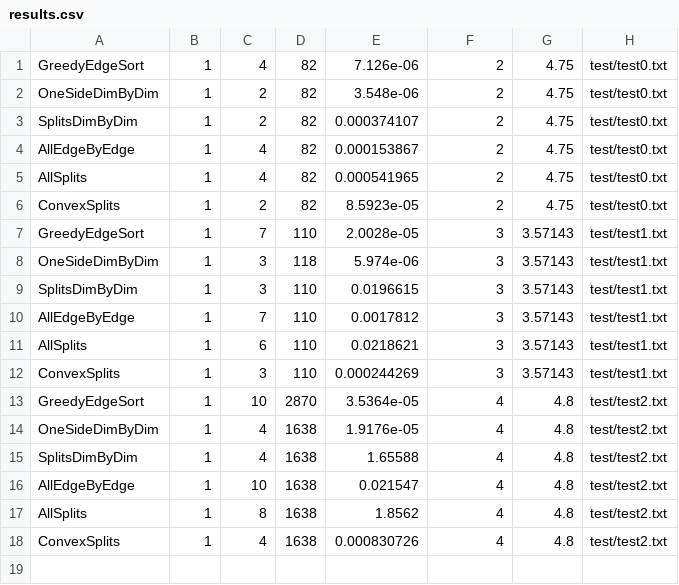
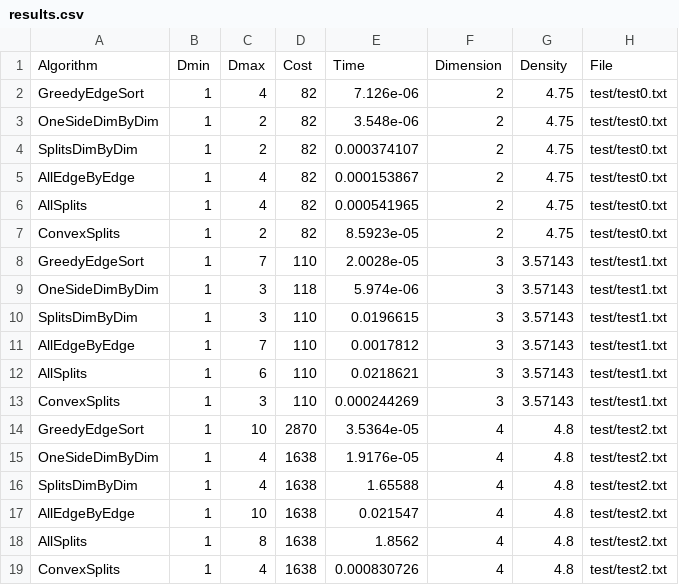
Before and after one commit to Blixodus/TT-ScalProdOpt, a CSV file: results/results.csv, drawn as a sheet; the diff names each change by its address in the sheet, - before the commit and + after, or states it on an @@ line.

```diff
--- a/results/results.csv
+++ b/results/results.csv
+row 1: Algorithm | Dmin | Dmax | Cost | Time | Dimension | Density | File
```
Also changed, not shown: 2 other files.
